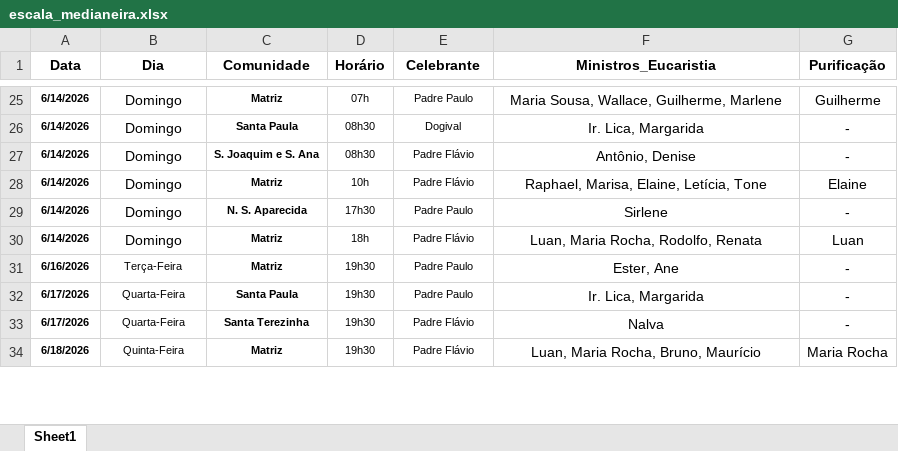
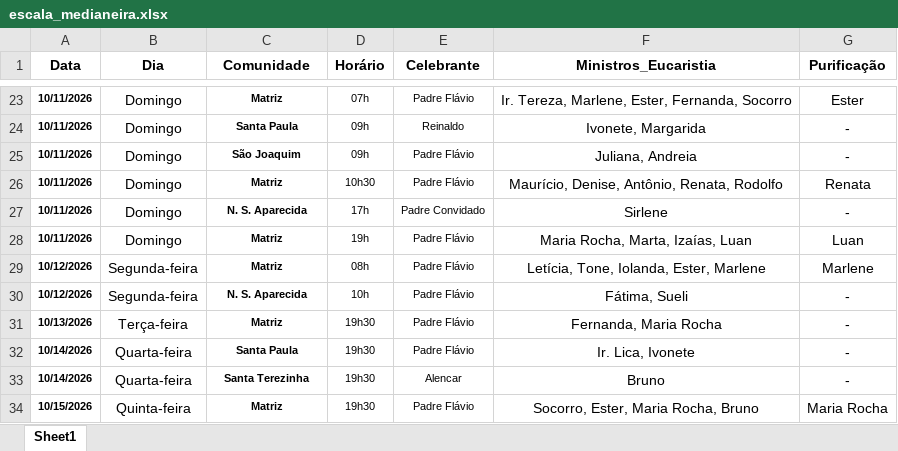
Before and after one commit to lfelipeeuzebio/Vers-o-inicial-do-app, an Excel workbook: escala_medianeira.xlsx, sheet Sheet1, drawn as a sheet; only a part is shown, gaps mark what is left out; values as stored, in another font and other column widths than the file's, no borders; addresses are those after the commit; the diff covers the shown part only; the diff names each change by its address in the sheet, - before the commit and + after, or states it on an @@ line.

```diff
--- a/escala_medianeira.xlsx (sheet Sheet1)
+++ b/escala_medianeira.xlsx (sheet Sheet1)
-A23:A28 (Data): 6/14/2026
+A23:A28 (Data): 10/11/2026
-E23 (Celebrante): Padre Paulo
+E23 (Celebrante): Padre Flávio
-F23 (Ministros_Eucaristia): Maria Sousa, Wallace, Guilherme, Marlene
+F23 (Ministros_Eucaristia): Ir. Tereza, Marlene, Ester, Fernanda, Socorro
-G23 (Purificação): Guilherme
+G23 (Purificação): Ester
-D24:D25 (Horário): 08h30
+D24:D25 (Horário): 09h
-E24 (Celebrante): Dogival
+E24 (Celebrante): Reinaldo
-F24 (Ministros_Eucaristia): Ir. Lica, Margarida
+F24 (Ministros_Eucaristia): Ivonete, Margarida
-C25 (Comunidade): S. Joaquim e S. Ana
+C25 (Comunidade): São Joaquim
-F25 (Ministros_Eucaristia): Antônio, Denise
+F25 (Ministros_Eucaristia): Juliana, Andreia
-D26 (Horário): 10h
+D26 (Horário): 10h30
-F26 (Ministros_Eucaristia): Raphael, Marisa, Elaine, Letícia, Tone
+F26 (Ministros_Eucaristia): Maurício, Denise, Antônio, Renata, Rodolfo
-G26 (Purificação): Elaine
+G26 (Purificação): Renata
-D27 (Horário): 17h30
+D27 (Horário): 17h
-E27 (Celebrante): Padre Paulo
+E27 (Celebrante): Padre Convidado
-D28 (Horário): 18h
+D28 (Horário): 19h
-F28 (Ministros_Eucaristia): Luan, Maria Rocha, Rodolfo, Renata
+F28 (Ministros_Eucaristia): Maria Rocha, Marta, Izaías, Luan
+row 29: 10/12/2026 | Segunda-feira | Matriz | 08h | Padre Flávio | Letícia, Tone, Iolanda, Ester, Marlene | Marlene
+row 30: 10/12/2026 | Segunda-feira | N. S. Aparecida | 10h | Padre Flávio | Fátima, Sueli | -
-A31 (Data): 6/16/2026
+A31 (Data): 10/13/2026
-B31 (Dia): Terça-Feira
+B31 (Dia): Terça-feira
@@ B31:B34 text size: larger @@
-E31:E32 (Celebrante): Padre Paulo
+E31:E32 (Celebrante): Padre Flávio
-F31 (Ministros_Eucaristia): Ester, Ane
+F31 (Ministros_Eucaristia): Fernanda, Maria Rocha
-A32:A33 (Data): 6/17/2026
+A32:A33 (Data): 10/14/2026
-B32:B33 (Dia): Quarta-Feira
+B32:B33 (Dia): Quarta-feira
-F32 (Ministros_Eucaristia): Ir. Lica, Margarida
+F32 (Ministros_Eucaristia): Ir. Lica, Ivonete
-E33 (Celebrante): Padre Flávio
+E33 (Celebrante): Alencar
-F33 (Ministros_Eucaristia): Nalva
+F33 (Ministros_Eucaristia): Bruno
-A34 (Data): 6/18/2026
+A34 (Data): 10/15/2026
-B34 (Dia): Quinta-Feira
+B34 (Dia): Quinta-feira
-F34 (Ministros_Eucaristia): Luan, Maria Rocha, Bruno, Maurício
+F34 (Ministros_Eucaristia): Socorro, Ester, Maria Rocha, Bruno
```
Also changed, not shown: 18 added rows, 13 removed rows, 129 edited cells and cell formats elsewhere in this sheet.
